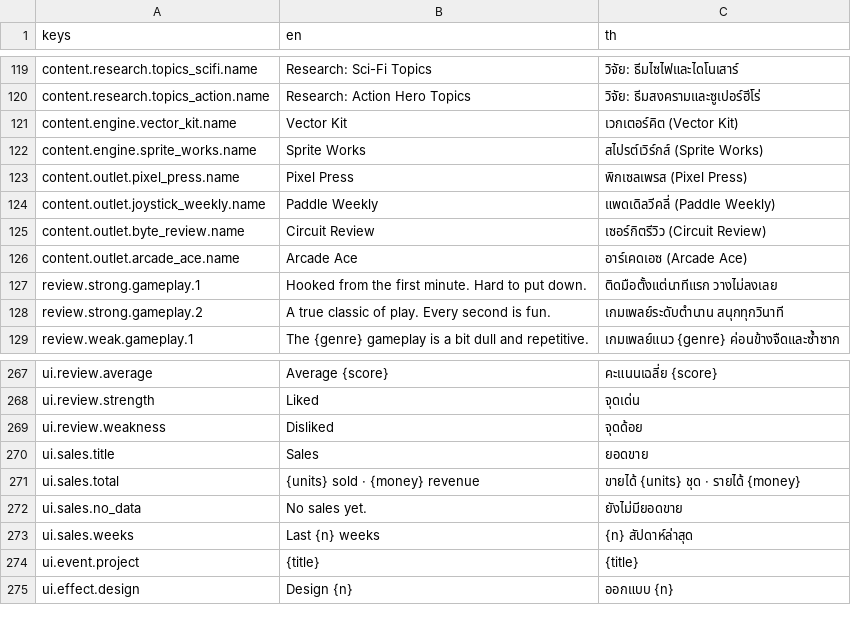
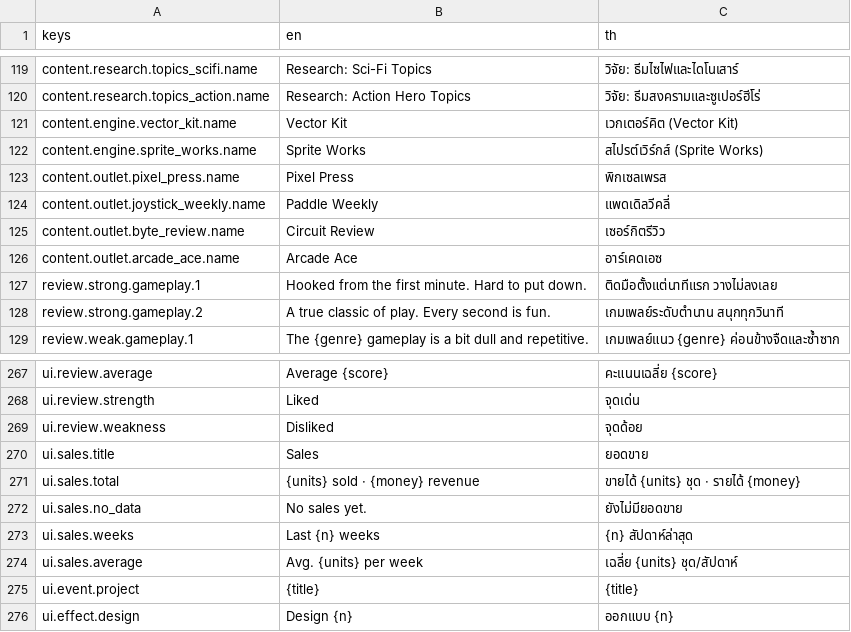
Before and after one commit to taehero/game-dev, a CSV file: locale/strings.csv, drawn as a sheet; only a part is shown, gaps mark what is left out.

```diff
--- a/locale/strings.csv
+++ b/locale/strings.csv
@@ -122,6 +122,6 @@ content.engine.vector_kit.name,Vector Kit,เวกเตอร์คิต (Vec
 content.engine.sprite_works.name,Sprite Works,สไปรต์เวิร์กส์ (Sprite Works)
-content.outlet.pixel_press.name,Pixel Press,พิกเซลเพรส (Pixel Press)
-content.outlet.joystick_weekly.name,Paddle Weekly,แพดเดิลวีคลี่ (Paddle Weekly)
-content.outlet.byte_review.name,Circuit Review,เซอร์กิตรีวิว (Circuit Review)
-content.outlet.arcade_ace.name,Arcade Ace,อาร์เคดเอซ (Arcade Ace)
+content.outlet.pixel_press.name,Pixel Press,พิกเซลเพรส
+content.outlet.joystick_weekly.name,Paddle Weekly,แพดเดิลวีคลี่
+content.outlet.byte_review.name,Circuit Review,เซอร์กิตรีวิว
+content.outlet.arcade_ace.name,Arcade Ace,อาร์เคดเอซ
 review.strong.gameplay.1,Hooked from the first minute. Hard to put down.,ติดมือตั้งแต่นาทีแรก วางไม่ลงเลย
@@ -273,2 +273,3 @@ ui.sales.no_data,No sales yet.,ยังไม่มียอดขาย
 ui.sales.weeks,Last {n} weeks,{n} สัปดาห์ล่าสุด
+ui.sales.average,Avg. {units} per week,เฉลี่ย {units} ชุด/สัปดาห์
 ui.event.project,{title},{title}
```
